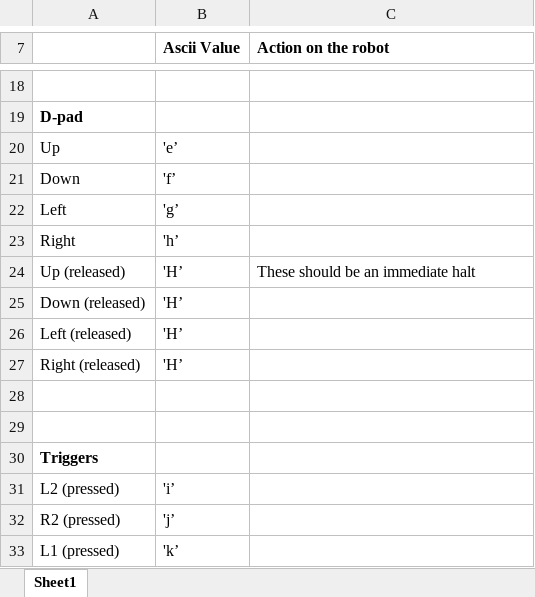
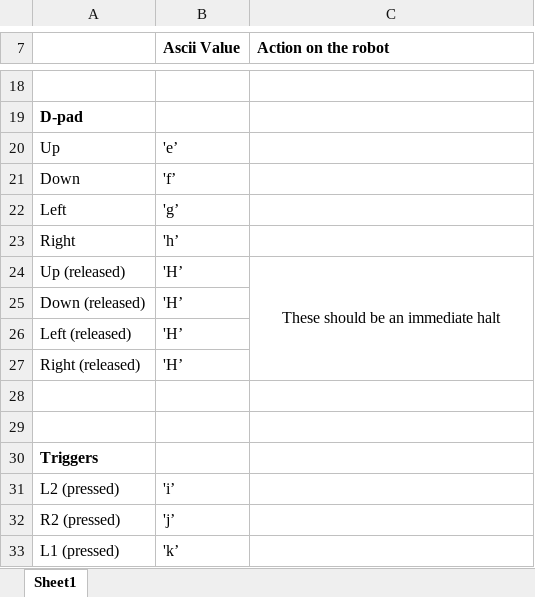
Before and after one commit to Nels27/SearchAndTagBot, an Excel workbook: RPi/controllerInterface/ps4ButtonMapping.xlsx, sheet Sheet1, drawn as a sheet; only a part is shown, gaps mark what is left out; values as stored, in another font and other column widths than the file's, no borders; the diff names each change by its address in the sheet, - before the commit and + after, or states it on an @@ line.

Commit message:
Moving around excel files

```diff
--- a/RPi/controllerInterface/ps4ButtonMapping.xlsx (sheet Sheet1)
+++ b/RPi/controllerInterface/ps4ButtonMapping.xlsx (sheet Sheet1)
-C24 alignment: left
+C24 alignment: center
+C24:C27 merged
```
Also changed, not shown: 1 other file.
